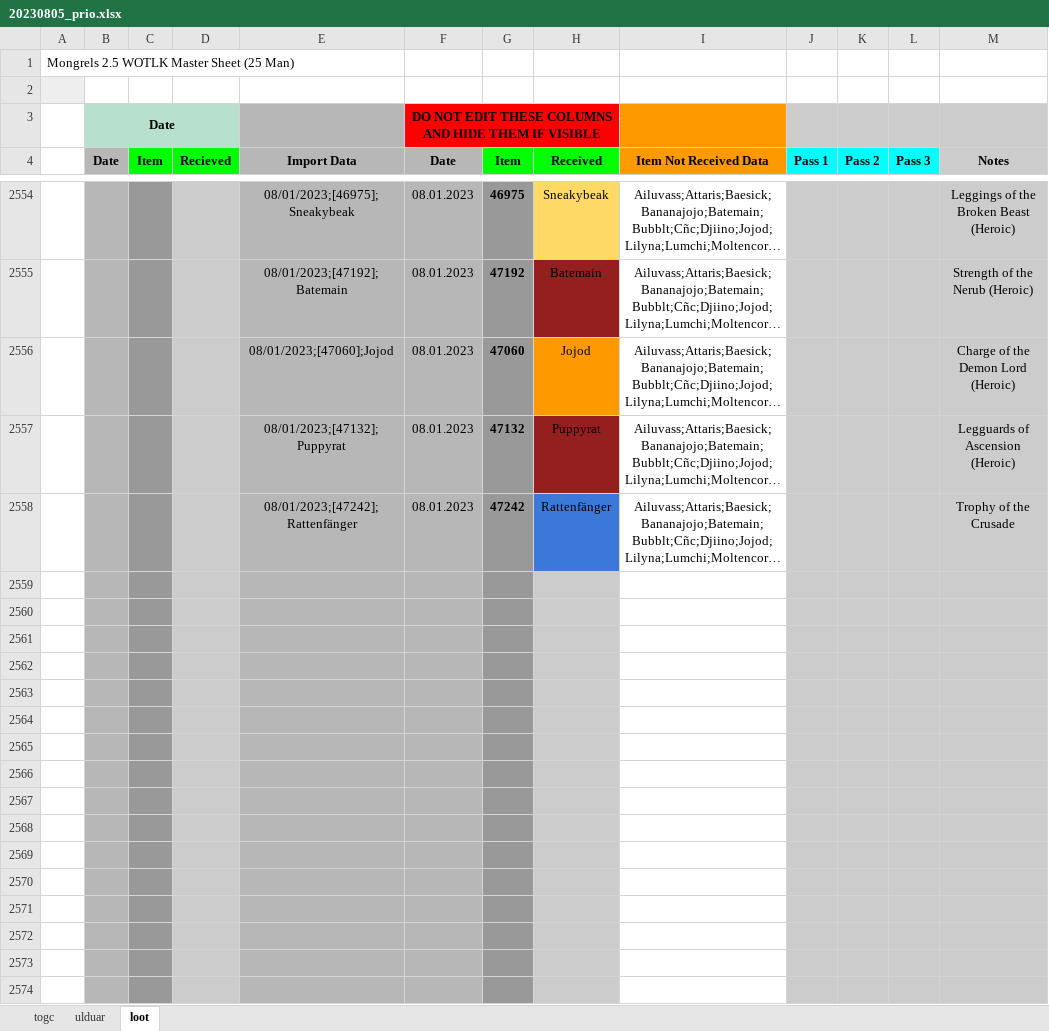
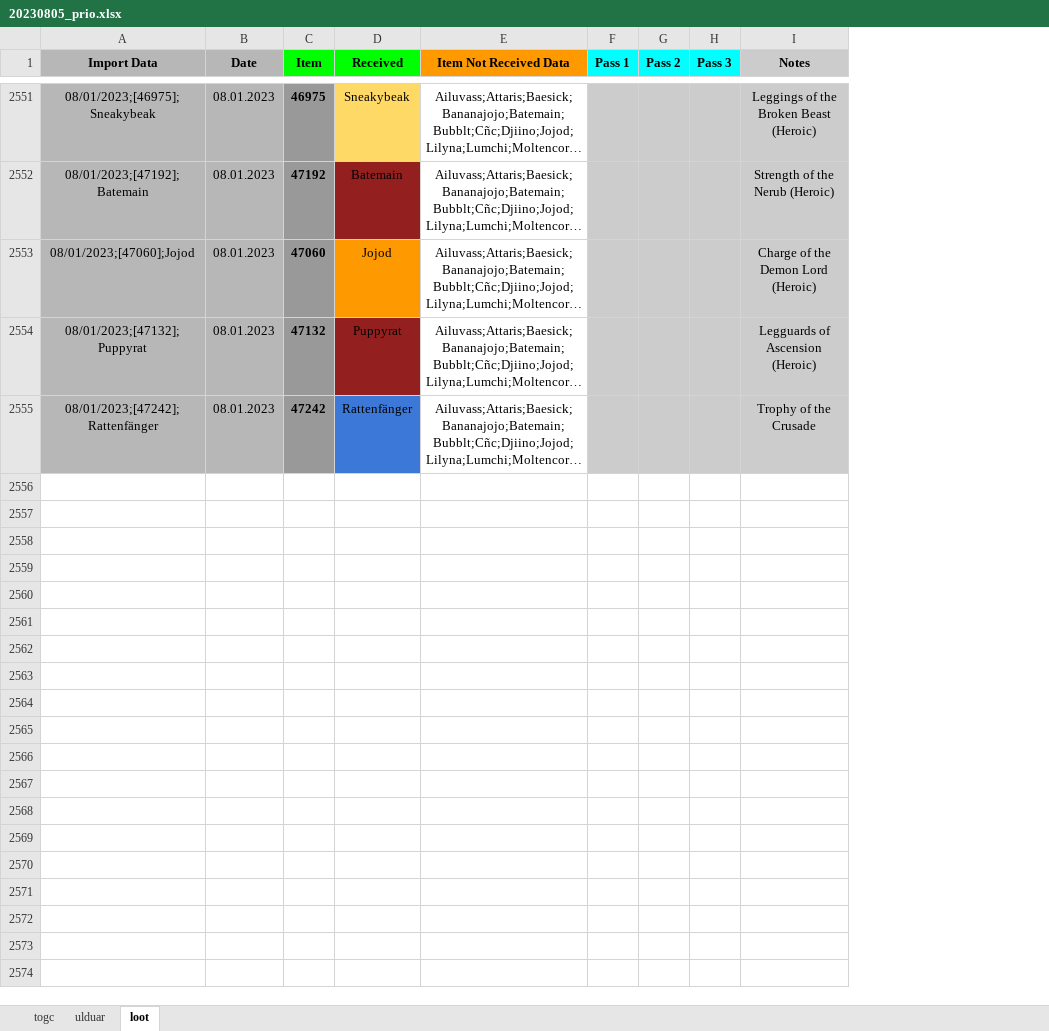
Before and after one commit to liamheisler/RelsieBot, an Excel workbook: data/20230805_prio.xlsx, sheet loot, drawn as a sheet; only a part is shown, gaps mark what is left out; long unchanged cells end in …; values as stored, in another font and other column widths than the file's, no borders; the diff covers the shown part only; the diff names each change by its address in the sheet, - before the commit and + after, or states it on an @@ line.

```diff
--- a/data/20230805_prio.xlsx (sheet loot)
+++ b/data/20230805_prio.xlsx (sheet loot)
-column A, empty
-column B (Date), empty
-column C (Item), empty
-column D (Recieved), empty
-row 1: Mongrels 2.5 WOTLK Master Sheet (25 Man)
-row 2: (empty)
-row 3:  | Date |  |  |  | DO NOT EDIT THESE COLUMNS AND HIDE THEM IF VISIBLE
-row 2559: (empty)
-row 2560: (empty)
-row 2561: (empty)
-row 2562: (empty)
-row 2563: (empty)
-row 2564: (empty)
-row 2565: (empty)
-row 2566: (empty)
-row 2567: (empty)
-row 2568: (empty)
-row 2569: (empty)
-row 2570: (empty)
-row 2571: (empty)
-row 2572: (empty)
-row 2573: (empty)
-row 2574: (empty)
```
Also changed, not shown: 7430 removed rows and 9 edited cells elsewhere in this sheet, 2 other files.
